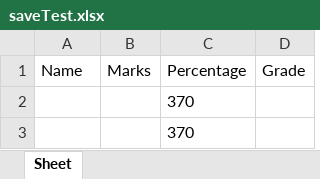
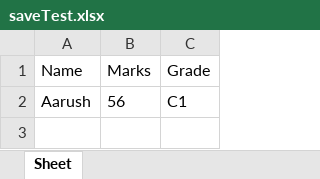
Before and after one commit to ImTani/XLSX-Reader-2.0, an Excel workbook: saveTest.xlsx, sheet Sheet, drawn as a sheet; values as stored, in another font and other column widths than the file's, no borders; removed rows and columns are numbered as before the commit, all else as after; the diff names each change by its address in the sheet, - before the commit and + after, or states it on an @@ line.

```diff
--- a/saveTest.xlsx (sheet Sheet)
+++ b/saveTest.xlsx (sheet Sheet)
-column C (Percentage), row 2: 370
-A2 (Name): (empty)
+A2 (Name): Aarush
-B2 (Marks): (empty)
+B2 (Marks): 56
-C2 (Grade): (empty)
+C2 (Grade): C1
-row 3:  |  | 370
```
Also changed, not shown: 3 other files.
